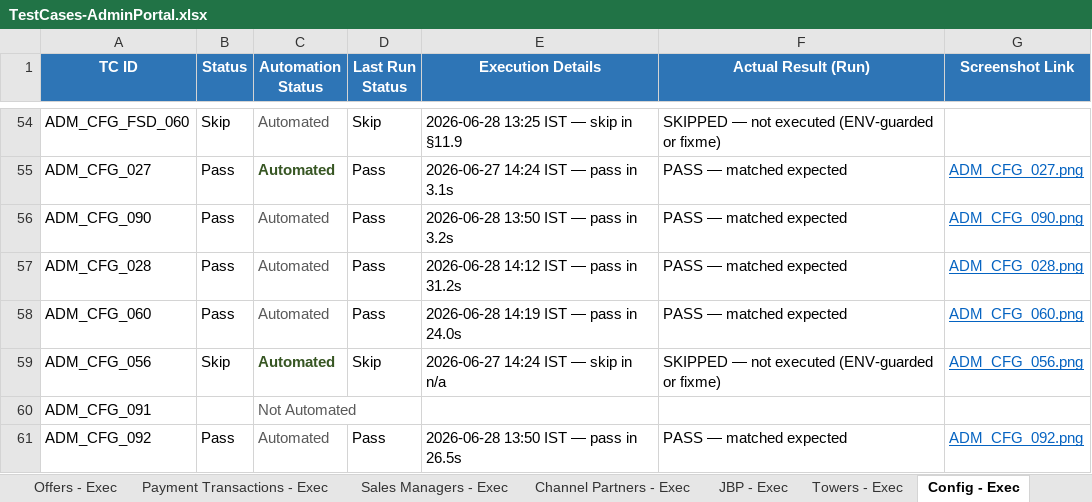
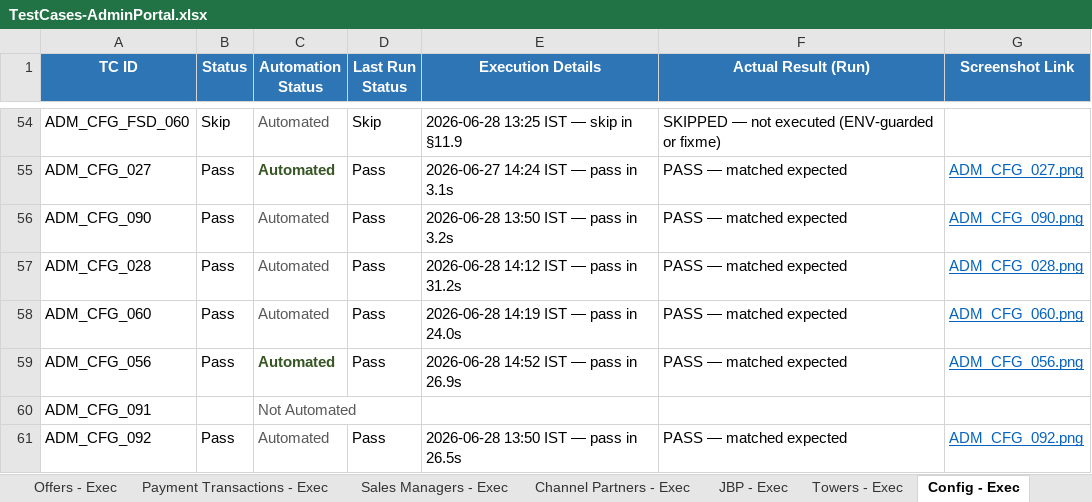
Before and after one commit to Anjalijha2/AI-Automation-hoabl, an Excel workbook: manual-qa-repository/07-execution/TestCases-AdminPortal.xlsx, sheet Config - Exec, drawn as a sheet; only a part is shown, gaps mark what is left out; values as stored, in another font and other column widths than the file's, no borders; the diff names each change by its address in the sheet, - before the commit and + after, or states it on an @@ line.

```diff
--- a/manual-qa-repository/07-execution/TestCases-AdminPortal.xlsx (sheet Config - Exec)
+++ b/manual-qa-repository/07-execution/TestCases-AdminPortal.xlsx (sheet Config - Exec)
-B59 (Status): Skip
+B59 (Status): Pass
-D59 (Last Run Status): Skip
+D59 (Last Run Status): Pass
-E59 (Execution Details): 2026-06-27 14:24 IST — skip in n/a
+E59 (Execution Details): 2026-06-28 14:52 IST — pass in 26.9s
-F59 (Actual Result (Run)): SKIPPED — not executed (ENV-guarded or fixme)
+F59 (Actual Result (Run)): PASS — matched expected
```
Also changed, not shown: sheet Config - Master, 3 other files.
